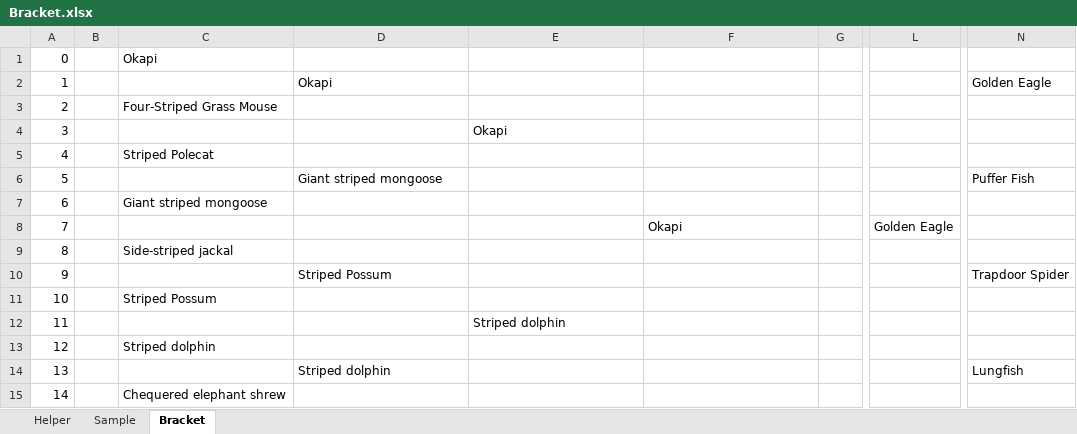
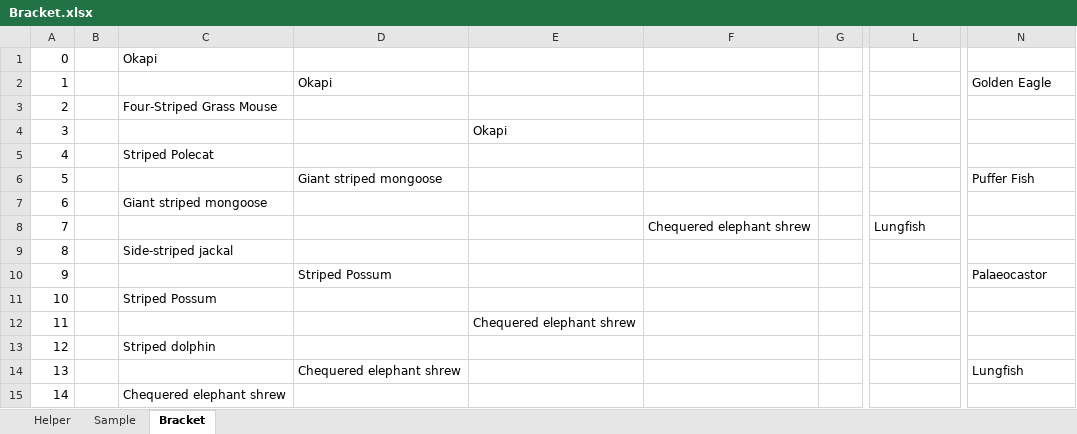
Before and after one commit to kas2332/Mam, an Excel workbook: Resources/Bracket.xlsx, sheet Bracket, drawn as a sheet; only a part is shown, gaps mark what is left out; values as stored, in another font and other column widths than the file's, no borders; the diff covers the shown part only; the diff names each change by its address in the sheet, - before the commit and + after, or states it on an @@ line.

```diff
--- a/Resources/Bracket.xlsx (sheet Bracket)
+++ b/Resources/Bracket.xlsx (sheet Bracket)
-F8: Okapi
+F8: Chequered elephant shrew
-L8: Golden Eagle
+L8: Lungfish
-N10: Trapdoor Spider
+N10: Palaeocastor
-E12: Striped dolphin
+E12: Chequered elephant shrew
-D14: Striped dolphin
+D14: Chequered elephant shrew
```
Also changed, not shown: 14 edited cells elsewhere in this sheet, 6 other files.
